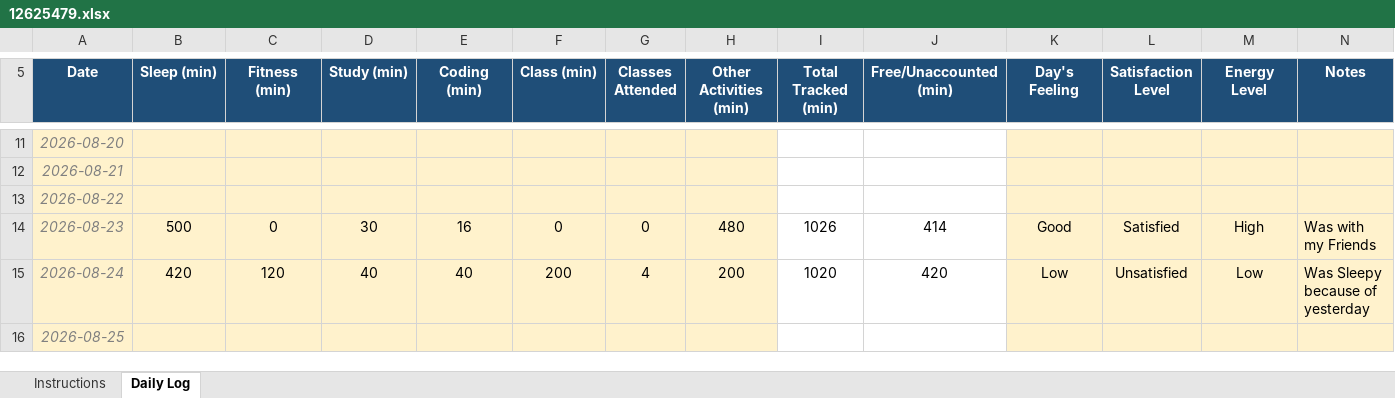
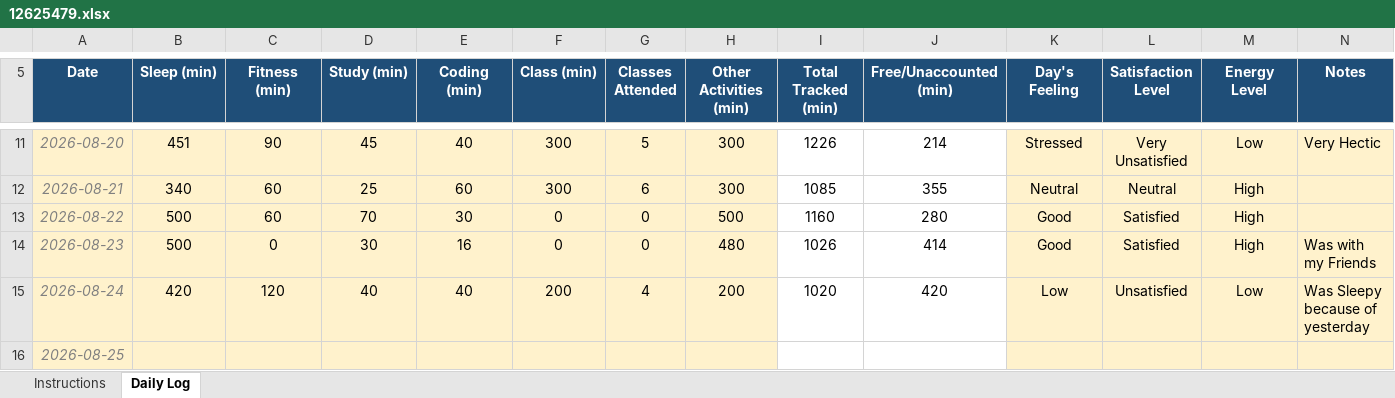
Before and after one commit to Meharjot29/CAP-776, an Excel workbook: 12625479.xlsx, sheet Daily Log, drawn as a sheet; only a part is shown, gaps mark what is left out; values as stored, in another font and other column widths than the file's, no borders; conditional formats not drawn; the diff covers the shown part only; the diff names each change by its address in the sheet, - before the commit and + after, or states it on an @@ line.

```diff
--- a/12625479.xlsx (sheet Daily Log)
+++ b/12625479.xlsx (sheet Daily Log)
-B11 (Sleep (min)): (empty)
+B11 (Sleep (min)): 451
-C11 (Fitness (min)): (empty)
+C11 (Fitness (min)): 90
-D11 (Study (min)): (empty)
+D11 (Study (min)): 45
-E11 (Coding (min)): (empty)
+E11 (Coding (min)): 40
-F11:F12 (Class (min)): (empty)
+F11:F12 (Class (min)): 300
-G11 (Classes Attended): (empty)
+G11 (Classes Attended): 5
-H11:H12 (Other Activities (min)): (empty)
+H11:H12 (Other Activities (min)): 300
-I11 (Total Tracked (min)): (empty)
+I11 (Total Tracked (min)): 1226
-J11 (Free/Unaccounted (min)): (empty)
+J11 (Free/Unaccounted (min)): 214
-K11 (Day's Feeling): (empty)
+K11 (Day's Feeling): Stressed
-L11 (Satisfaction Level): (empty)
+L11 (Satisfaction Level): Very Unsatisfied
-M11 (Energy Level): (empty)
+M11 (Energy Level): Low
-N11 (Notes): (empty)
+N11 (Notes): Very Hectic
-B12 (Sleep (min)): (empty)
+B12 (Sleep (min)): 340
-C12:C13 (Fitness (min)): (empty)
+C12:C13 (Fitness (min)): 60
-D12 (Study (min)): (empty)
+D12 (Study (min)): 25
-E12 (Coding (min)): (empty)
+E12 (Coding (min)): 60
-G12 (Classes Attended): (empty)
+G12 (Classes Attended): 6
-I12 (Total Tracked (min)): (empty)
+I12 (Total Tracked (min)): 1085
-J12 (Free/Unaccounted (min)): (empty)
+J12 (Free/Unaccounted (min)): 355
-K12 (Day's Feeling): (empty)
+K12 (Day's Feeling): Neutral
-L12 (Satisfaction Level): (empty)
+L12 (Satisfaction Level): Neutral
-M12:M13 (Energy Level): (empty)
+M12:M13 (Energy Level): High
-B13 (Sleep (min)): (empty)
+B13 (Sleep (min)): 500
-D13 (Study (min)): (empty)
+D13 (Study (min)): 70
-E13 (Coding (min)): (empty)
+E13 (Coding (min)): 30
-F13 (Class (min)): (empty)
+F13 (Class (min)): 0
-G13 (Classes Attended): (empty)
+G13 (Classes Attended): 0
-H13 (Other Activities (min)): (empty)
+H13 (Other Activities (min)): 500
-I13 (Total Tracked (min)): (empty)
+I13 (Total Tracked (min)): 1160
-J13 (Free/Unaccounted (min)): (empty)
+J13 (Free/Unaccounted (min)): 280
-K13 (Day's Feeling): (empty)
+K13 (Day's Feeling): Good
-L13 (Satisfaction Level): (empty)
+L13 (Satisfaction Level): Satisfied
```
Also changed, not shown: 24 edited cells elsewhere in this sheet.
